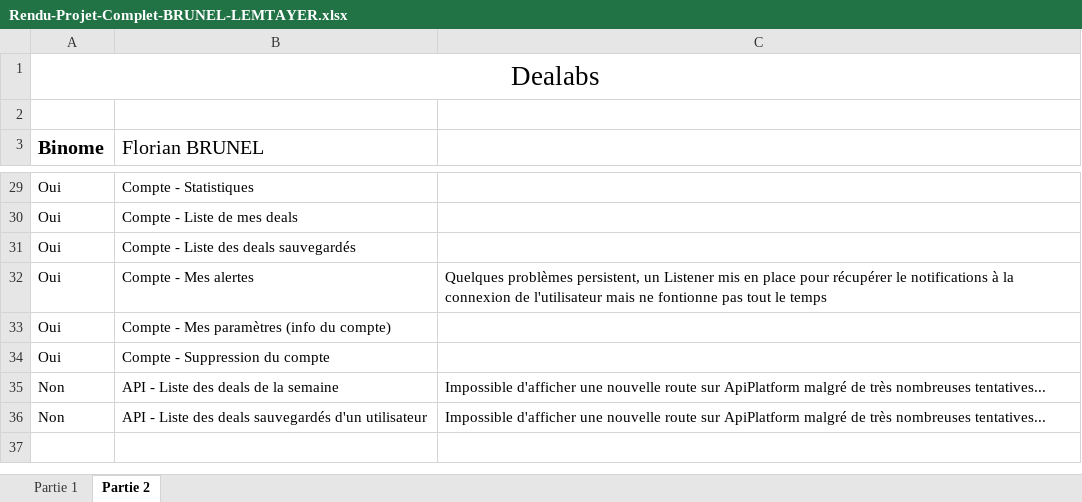
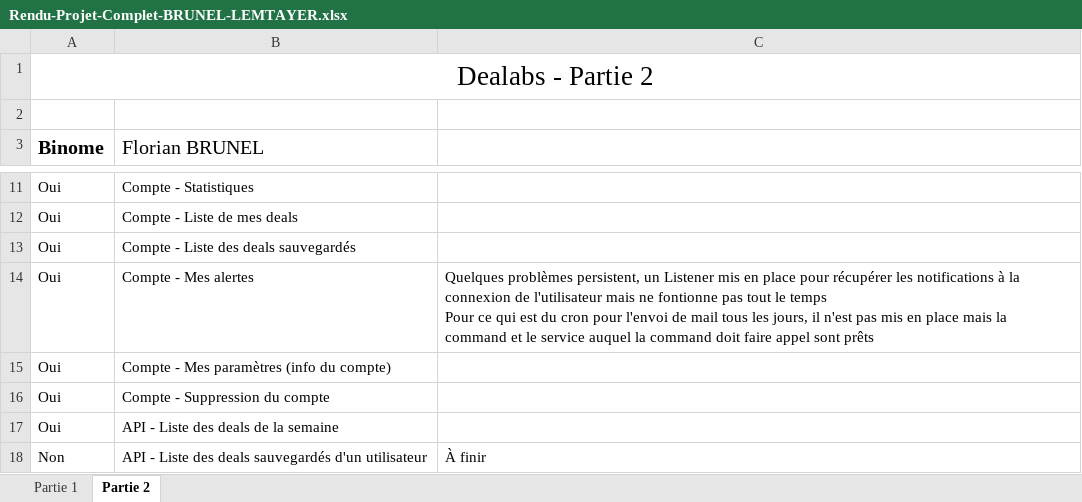
Before and after one commit to BrunelFlorian/dealabs_brunel_lemetayer, an Excel workbook: rendu_projet/Rendu-Projet-Complet-BRUNEL-LEMTAYER.xlsx, sheet Partie 2, drawn as a sheet; only a part is shown, gaps mark what is left out; values as stored, in another font and other column widths than the file's, no borders; conditional formats not drawn; addresses are those after the commit; ↵ is a line break in a cell; the diff covers the shown part only; the diff names each change by its address in the sheet, - before the commit and + after, or states it on an @@ line.

```diff
--- a/rendu_projet/Rendu-Projet-Complet-BRUNEL-LEMTAYER.xlsx (sheet Partie 2)
+++ b/rendu_projet/Rendu-Projet-Complet-BRUNEL-LEMTAYER.xlsx (sheet Partie 2)
-A1 (Binome): Dealabs
+A1 (Binome): Dealabs - Partie 2
-C14: …pour récupérer le notifications à la connexion de l'utilisateur mais ne fontionne pas tout le temps
+C14: …pour récupérer les notifications à la connexion de l'utilisateur mais ne fontionne pas tout le temps ↵ Pour ce qui est du cron pour l'envoi de mail tous les jours, il n'est pas mis en place mais la command et le service auquel la command doit faire appel sont prêts
-A17 (Binome): Non
+A17 (Binome): Oui
-C17: Impossible d'afficher une nouvelle route sur ApiPlatform malgré de très nombreuses tentatives...
+C17: (empty)
-C18: Impossible d'afficher une nouvelle route sur ApiPlatform malgré de très nombreuses tentatives...
+C18: À finir
```
Also changed, not shown: 18 removed rows elsewhere in this sheet, sheet Partie 1, 2 other files.
